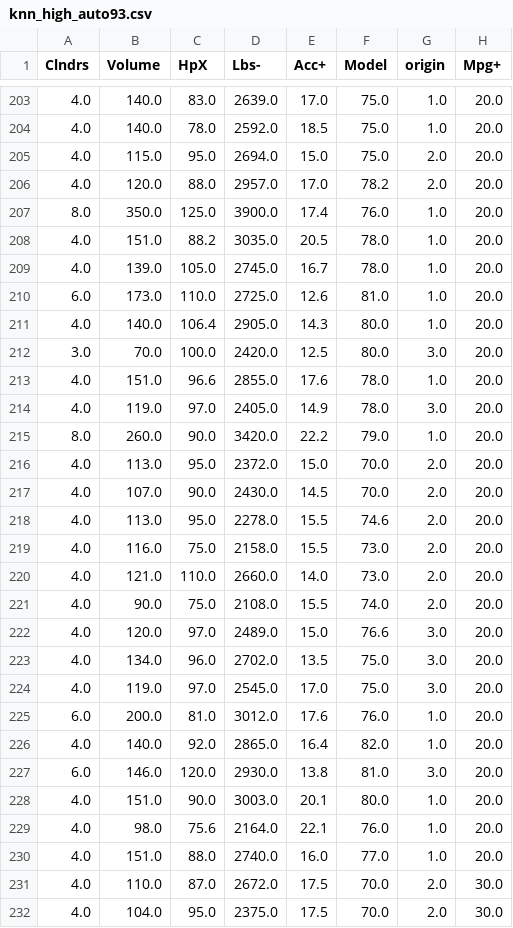
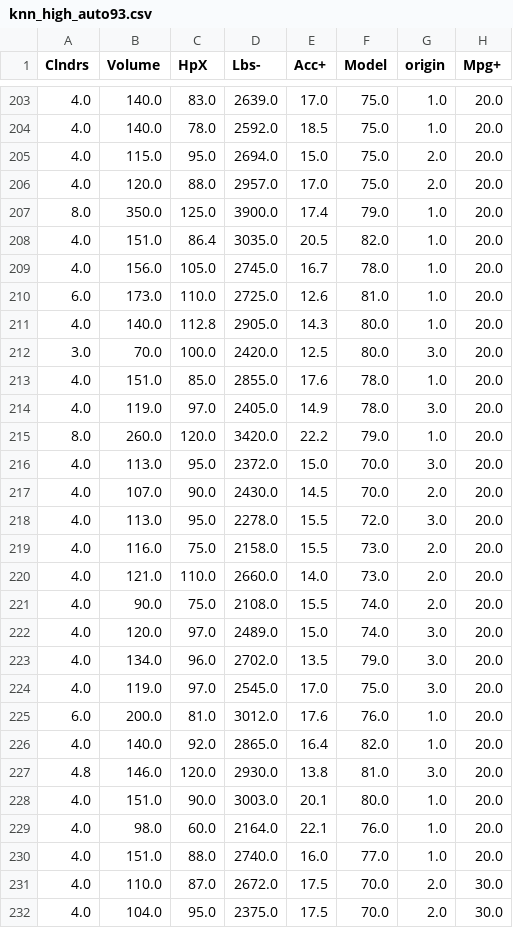
Before and after one commit to yzhu27/MOSS, a CSV file: etc/new_data/knn/highnoise/knn_high_auto93.csv, drawn as a sheet; only a part is shown, gaps mark what is left out; the diff covers the shown part only.

```diff
--- a/etc/new_data/knn/highnoise/knn_high_auto93.csv
+++ b/etc/new_data/knn/highnoise/knn_high_auto93.csv
@@ -205,15 +205,15 @@ Clndrs,Volume,HpX,Lbs-,Acc+,Model,origin,Mpg+
 4.0,115.0,95.0,2694.0,15.0,75.0,2.0,20.0
-4.0,120.0,88.0,2957.0,17.0,78.2,2.0,20.0
-8.0,350.0,125.0,3900.0,17.4,76.0,1.0,20.0
-4.0,151.0,88.2,3035.0,20.5,78.0,1.0,20.0
-4.0,139.0,105.0,2745.0,16.7,78.0,1.0,20.0
+4.0,120.0,88.0,2957.0,17.0,75.0,2.0,20.0
+8.0,350.0,125.0,3900.0,17.4,79.0,1.0,20.0
+4.0,151.0,86.4,3035.0,20.5,82.0,1.0,20.0
+4.0,156.0,105.0,2745.0,16.7,78.0,1.0,20.0
 6.0,173.0,110.0,2725.0,12.6,81.0,1.0,20.0
-4.0,140.0,106.4,2905.0,14.3,80.0,1.0,20.0
+4.0,140.0,112.8,2905.0,14.3,80.0,1.0,20.0
 3.0,70.0,100.0,2420.0,12.5,80.0,3.0,20.0
-4.0,151.0,96.6,2855.0,17.6,78.0,1.0,20.0
+4.0,151.0,85.0,2855.0,17.6,78.0,1.0,20.0
 4.0,119.0,97.0,2405.0,14.9,78.0,3.0,20.0
-8.0,260.0,90.0,3420.0,22.2,79.0,1.0,20.0
-4.0,113.0,95.0,2372.0,15.0,70.0,2.0,20.0
+8.0,260.0,120.0,3420.0,22.2,79.0,1.0,20.0
+4.0,113.0,95.0,2372.0,15.0,70.0,3.0,20.0
 4.0,107.0,90.0,2430.0,14.5,70.0,2.0,20.0
-4.0,113.0,95.0,2278.0,15.5,74.6,2.0,20.0
+4.0,113.0,95.0,2278.0,15.5,72.0,3.0,20.0
 4.0,116.0,75.0,2158.0,15.5,73.0,2.0,20.0
@@ -221,4 +221,4 @@ Clndrs,Volume,HpX,Lbs-,Acc+,Model,origin,Mpg+
 4.0,90.0,75.0,2108.0,15.5,74.0,2.0,20.0
-4.0,120.0,97.0,2489.0,15.0,76.6,3.0,20.0
-4.0,134.0,96.0,2702.0,13.5,75.0,3.0,20.0
+4.0,120.0,97.0,2489.0,15.0,74.0,3.0,20.0
+4.0,134.0,96.0,2702.0,13.5,79.0,3.0,20.0
 4.0,119.0,97.0,2545.0,17.0,75.0,3.0,20.0
@@ -226,5 +226,5 @@ Clndrs,Volume,HpX,Lbs-,Acc+,Model,origin,Mpg+
 4.0,140.0,92.0,2865.0,16.4,82.0,1.0,20.0
-6.0,146.0,120.0,2930.0,13.8,81.0,3.0,20.0
+4.8,146.0,120.0,2930.0,13.8,81.0,3.0,20.0
 4.0,151.0,90.0,3003.0,20.1,80.0,1.0,20.0
-4.0,98.0,75.6,2164.0,22.1,76.0,1.0,20.0
+4.0,98.0,60.0,2164.0,22.1,76.0,1.0,20.0
 4.0,151.0,88.0,2740.0,16.0,77.0,1.0,20.0
```
Also changed, not shown: 132 edited cells elsewhere in this file, etc/new_data/iter/highnoise/iter_high_auto93.csv, etc/new_data/iter/highnoise/iter_high_health_easy.csv, 7 other files.
